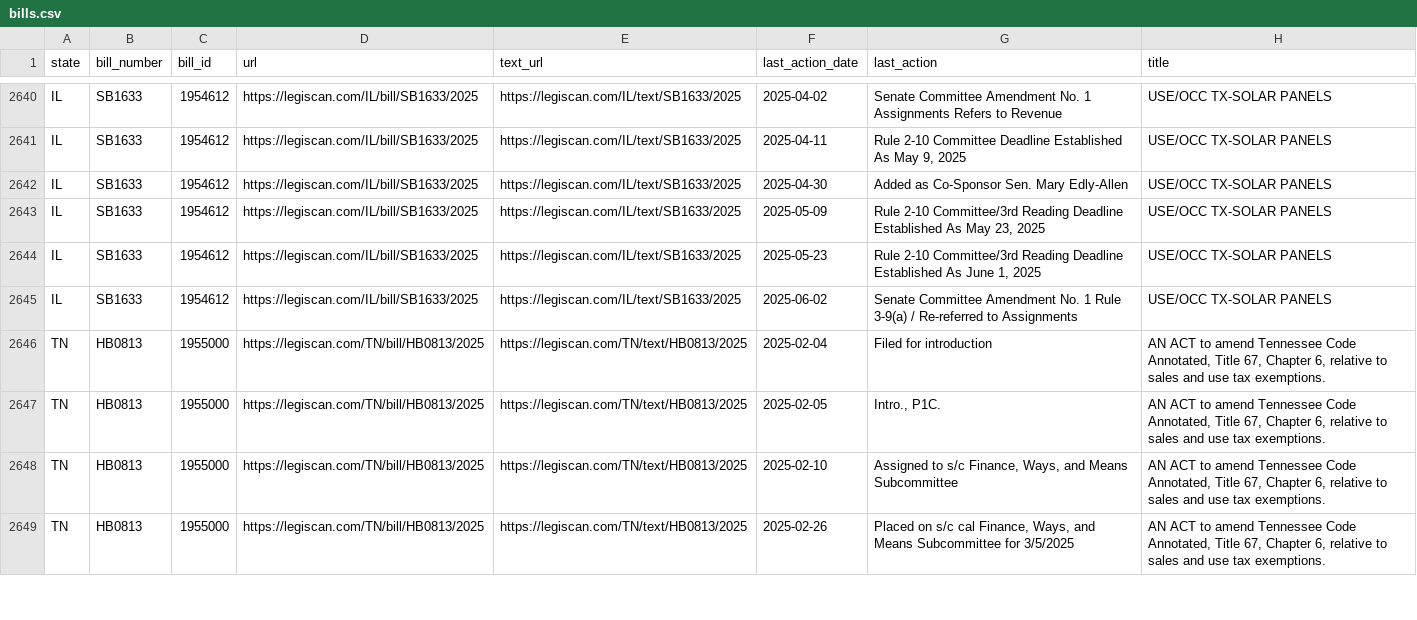
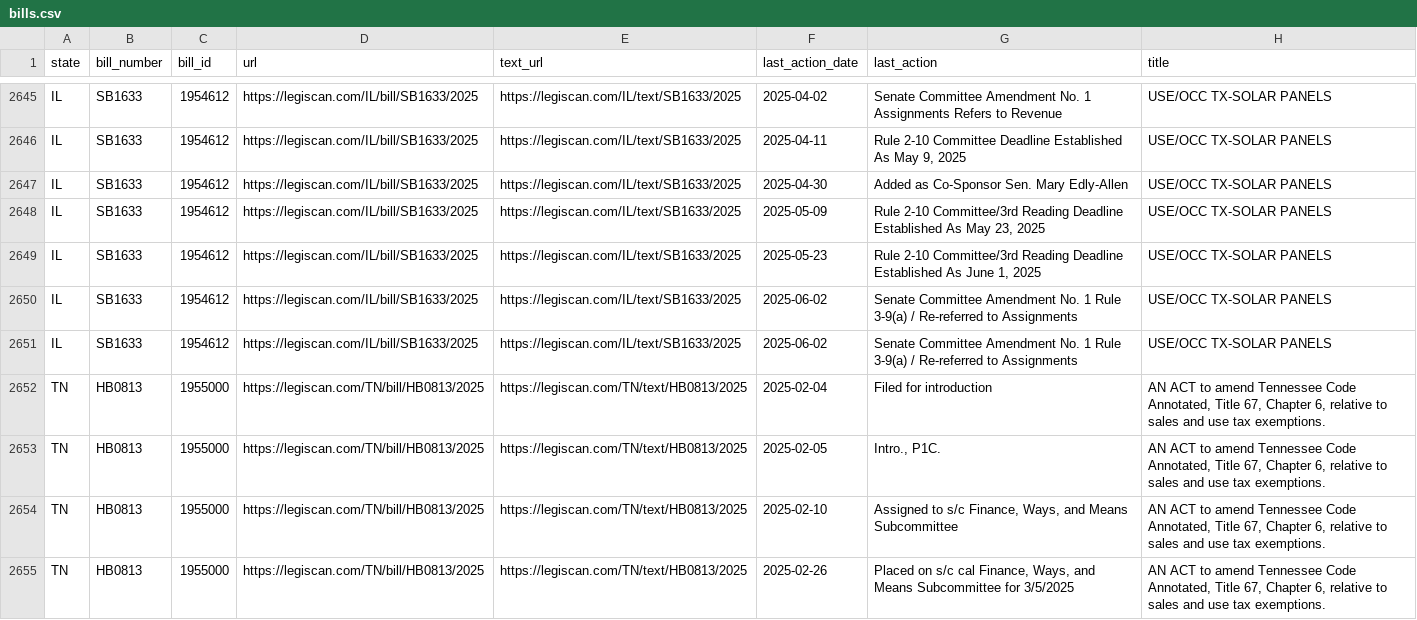
Before and after one commit to edmundmiller/periodic_legislation, a CSV file: sources/legiscan/bills.csv, drawn as a sheet; only a part is shown, gaps mark what is left out; the diff covers the shown part only; the diff names each change by its address in the sheet, - before the commit and + after, or states it on an @@ line.

```diff
--- a/sources/legiscan/bills.csv
+++ b/sources/legiscan/bills.csv
+row 2651: IL | SB1633 | 1954612 | https://legiscan.com/IL/bill/SB1633/2025 | https://legiscan.com/IL/text/SB1633/2025 | 2025-06-02 | Senate Committee Amendment No. 1 Rule 3-9(a) / Re-referred to Assignments | USE/OCC TX-SOLAR PANELS
```
Also changed, not shown: 14 added rows, 39 moved rows and 8 edited cells elsewhere in this file.
